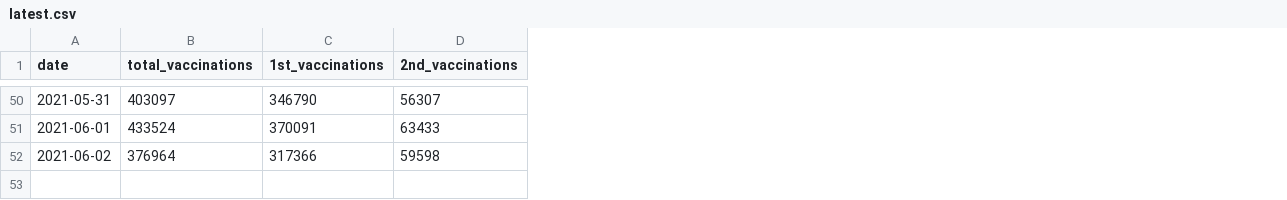
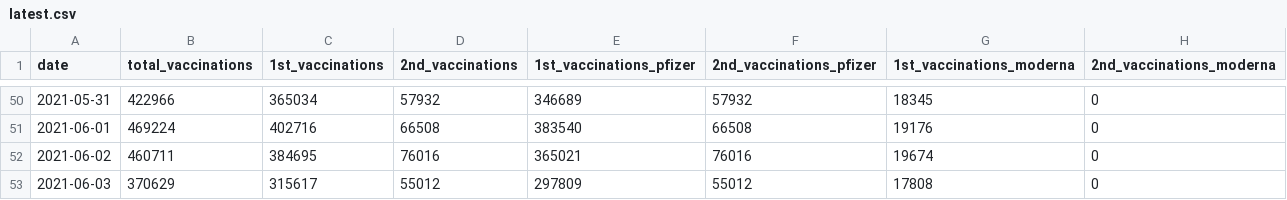
Before and after one commit to Leko/data-jp-covid19-vaccination, a CSV file: data/nationwide/senior_citizen/latest.csv, drawn as a sheet; only a part is shown, gaps mark what is left out; the diff covers the shown part only; the diff names each change by its address in the sheet, - before the commit and + after, or states it on an @@ line.

```diff
--- a/data/nationwide/senior_citizen/latest.csv
+++ b/data/nationwide/senior_citizen/latest.csv
+column E (1st_vaccinations_pfizer), rows 50-52: 346689 | 383540 | 365021
+column F (2nd_vaccinations_pfizer), rows 50-52: 57932 | 66508 | 76016
+column G (1st_vaccinations_moderna), rows 50-52: 18345 | 19176 | 19674
+column H (2nd_vaccinations_moderna), rows 50-52: all 0
-B50 (total_vaccinations): 403097
+B50 (total_vaccinations): 422966
-C50 (1st_vaccinations): 346790
+C50 (1st_vaccinations): 365034
-D50 (2nd_vaccinations): 56307
+D50 (2nd_vaccinations): 57932
-B51 (total_vaccinations): 433524
+B51 (total_vaccinations): 469224
-C51 (1st_vaccinations): 370091
+C51 (1st_vaccinations): 402716
-D51 (2nd_vaccinations): 63433
+D51 (2nd_vaccinations): 66508
-B52 (total_vaccinations): 376964
+B52 (total_vaccinations): 460711
-C52 (1st_vaccinations): 317366
+C52 (1st_vaccinations): 384695
-D52 (2nd_vaccinations): 59598
+D52 (2nd_vaccinations): 76016
+row 53: 2021-06-03 | 370629 | 315617 | 55012 | 297809 | 55012 | 17808 | 0
```
Also changed, not shown: 120 edited cells elsewhere in this file, data/nationwide/medical_workers/latest.csv, 5 other files.
